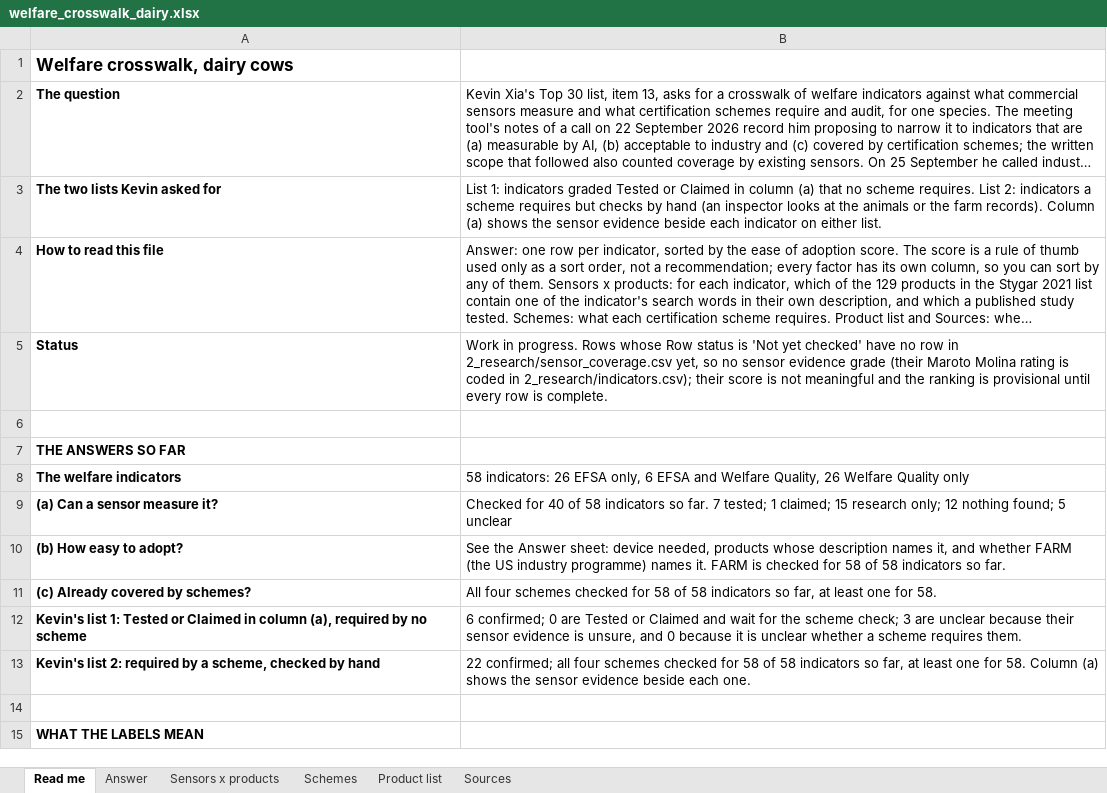
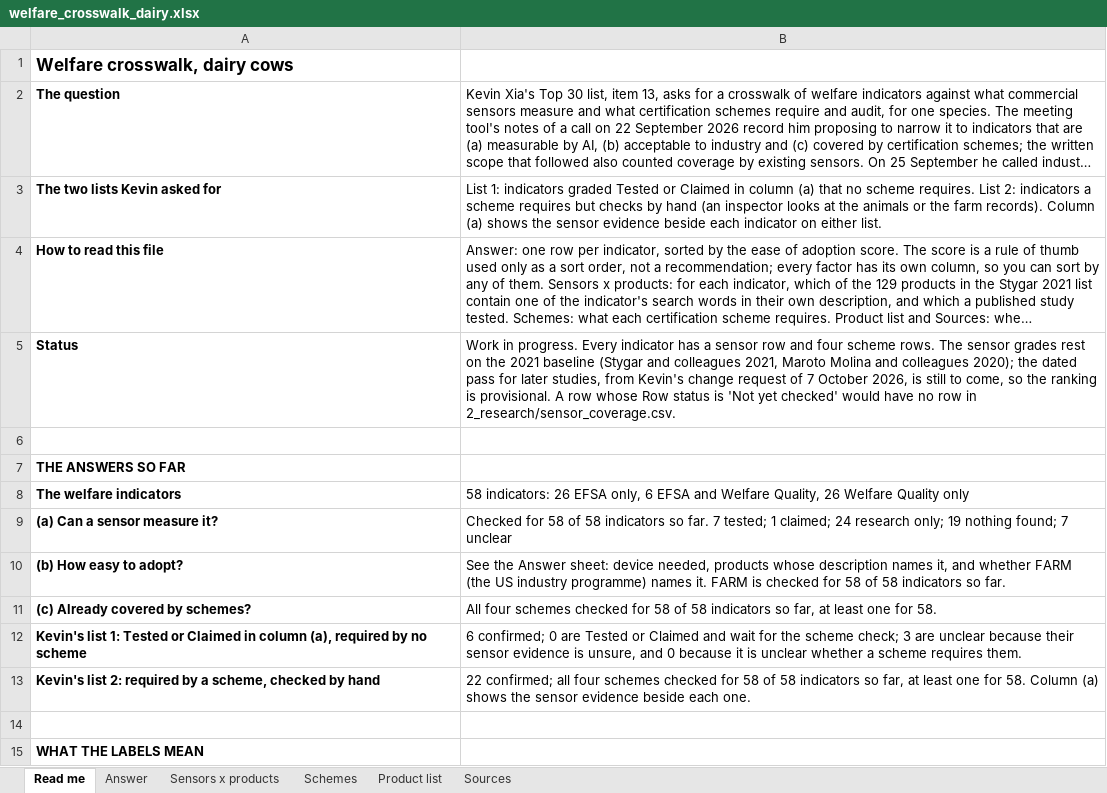
Before and after one commit to NewAi25/welfare-crosswalk, an Excel workbook: 4_output/welfare_crosswalk_dairy.xlsx, sheet Read me, drawn as a sheet; only a part is shown; long unchanged cells end in …; values as stored, in another font and other column widths than the file's, no borders; the diff names each change by its address in the sheet, - before the commit and + after, or states it on an @@ line.

```diff
--- a/4_output/welfare_crosswalk_dairy.xlsx (sheet Read me)
+++ b/4_output/welfare_crosswalk_dairy.xlsx (sheet Read me)
-B5: …in progress. Rows whose Row status is 'Not yet checked' have no row in 2_research/sensor_coverage.csv yet, so no sensor evidence grade (their Maroto Molina rating is coded in 2_research/indicators.csv); their score is not meaningful and the ranking is provisional until every row is complete.
+B5: …in progress. Every indicator has a sensor row and four scheme rows. The sensor grades rest on the 2021 baseline (Stygar and colleagues 2021, Maroto Molina and colleagues 2020); the dated pass for later studies, from Kevin's change request of 7 October 2026, is still to come, so the ranking is provisional. A row whose Row status is 'Not yet checked' would have no row in 2_research/sensor_coverage.csv.
-B9: Checked for 40 of 58 indicators so far. 7 tested; 1 claimed; 15 research only; 12 nothing found; 5 unclear
+B9: Checked for 58 of 58 indicators so far. 7 tested; 1 claimed; 24 research only; 19 nothing found; 7 unclear
```
Also changed, not shown: sheet Answer, sheet Sensors x products, 7 other files.
